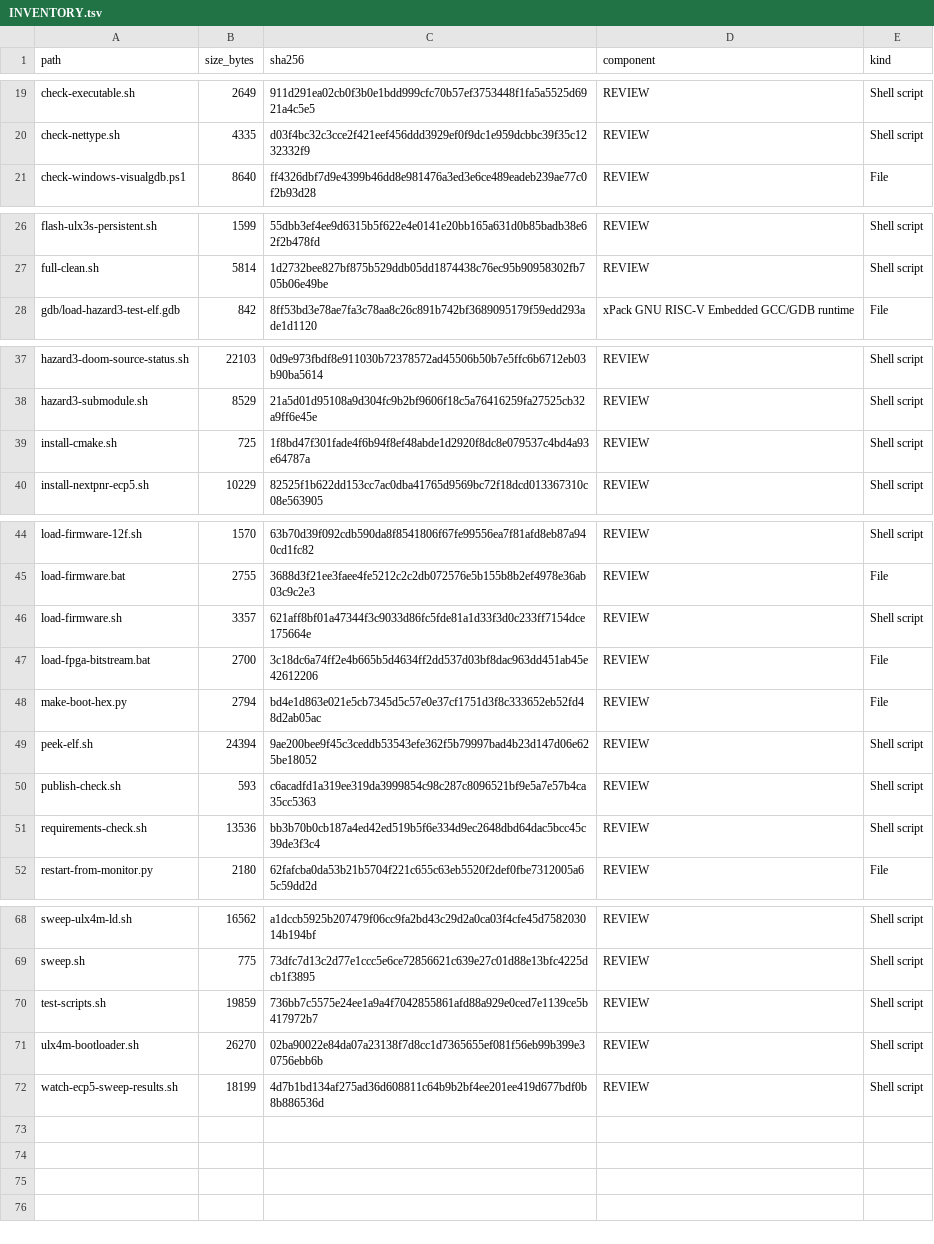
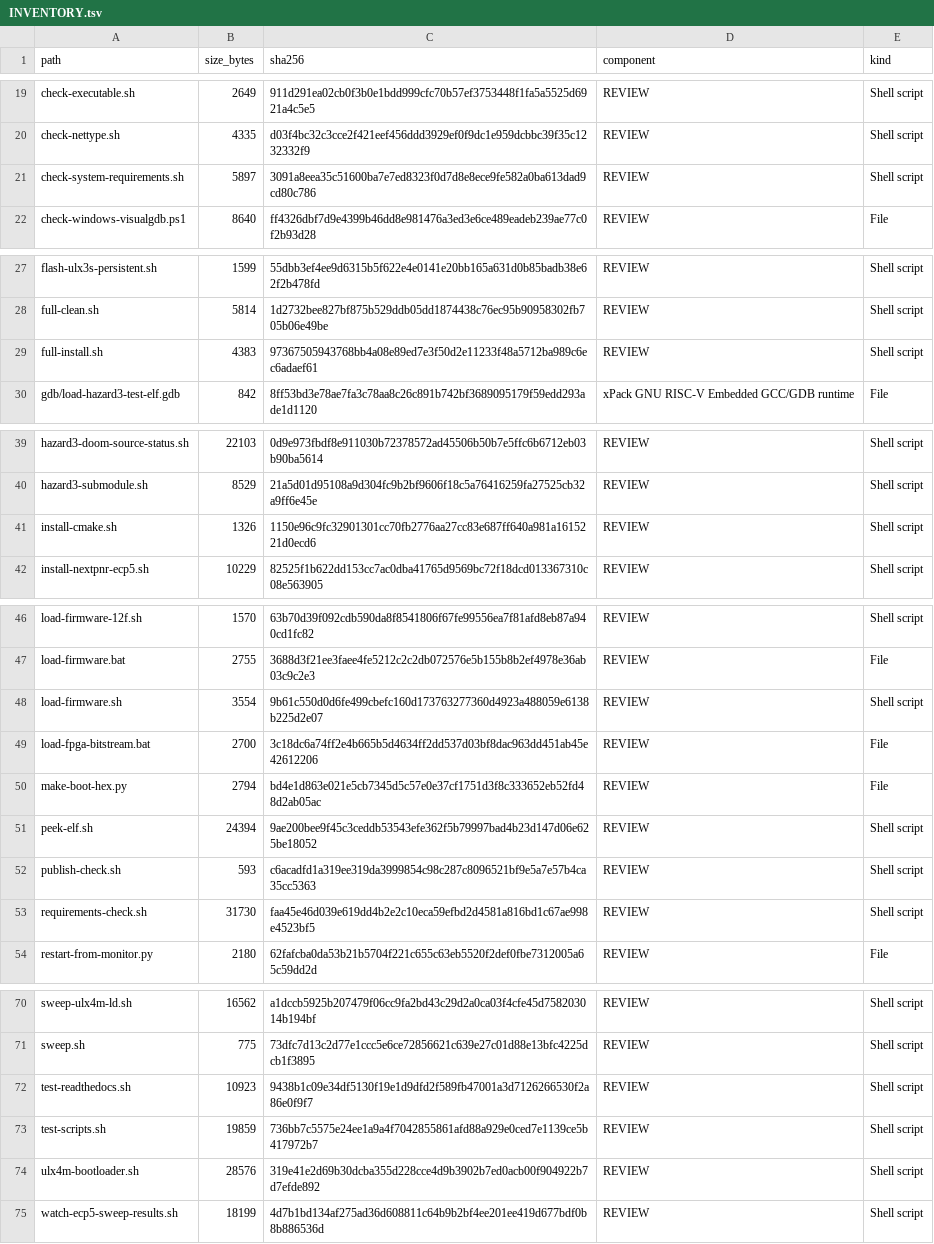
Before and after one commit to gojimmypi/Hazard3-Doom, a TSV file: scripts/INVENTORY.tsv, drawn as a sheet; only a part is shown, gaps mark what is left out; the diff covers the shown part only.

Commit message:
refresh scripts inventory

```diff
--- a/scripts/INVENTORY.tsv
+++ b/scripts/INVENTORY.tsv
@@ -20,2 +20,3 @@ check-executable.sh	2649	911d291ea02cb0f3b0e1bdd999cfc70b57ef3753448f1fa5a5525d6
 check-nettype.sh	4335	d03f4bc32c3cce2f421eef456ddd3929ef0f9dc1e959dcbbc39f35c1232332f9	REVIEW	Shell script
+check-system-requirements.sh	5897	3091a8eea35c51600ba7e7ed8323f0d7d8e8ece9fe582a0ba613dad9cd80c786	REVIEW	Shell script
 check-windows-visualgdb.ps1	8640	ff4326dbf7d9e4399b46dd8e981476a3ed3e6ce489eadeb239ae77c0f2b93d28	REVIEW	File
@@ -27,2 +28,3 @@ flash-ulx3s-persistent.sh	1599	55dbb3ef4ee9d6315b5f622e4e0141e20bb165a631d0b85ba
 full-clean.sh	5814	1d2732bee827bf875b529ddb05dd1874438c76ec95b90958302fb705b06e49be	REVIEW	Shell script
+full-install.sh	4383	97367505943768bb4a08e89ed7e3f50d2e11233f48a5712ba989c6ec6adaef61	REVIEW	Shell script
 gdb/load-hazard3-test-elf.gdb	842	8ff53bd3e78ae7fa3c78aa8c26c891b742bf3689095179f59edd293ade1d1120	xPack GNU RISC-V Embedded GCC/GDB runtime	File
@@ -38,3 +40,3 @@ hazard3-doom-source-status.sh	22103	0d9e973fbdf8e911030b72378572ad45506b50b7e5ff
 hazard3-submodule.sh	8529	21a5d01d95108a9d304fc9b2bf9606f18c5a76416259fa27525cb32a9ff6e45e	REVIEW	Shell script
-install-cmake.sh	725	1f8bd47f301fade4f6b94f8ef48abde1d2920f8dc8e079537c4bd4a93e64787a	REVIEW	Shell script
+install-cmake.sh	1326	1150e96c9fc32901301cc70fb2776aa27cc83e687ff640a981a1615221d0ecd6	REVIEW	Shell script
 install-nextpnr-ecp5.sh	10229	82525f1b622dd153cc7ac0dba41765d9569bc72f18dcd013367310c08e563905	REVIEW	Shell script
@@ -45,3 +47,3 @@ load-firmware-12f.sh	1570	63b70d39f092cdb590da8f8541806f67fe99556ea7f81afd8eb87a
 load-firmware.bat	2755	3688d3f21ee3faee4fe5212c2c2db072576e5b155b8b2ef4978e36ab03c9c2e3	REVIEW	File
-load-firmware.sh	3357	621aff8bf01a47344f3c9033d86fc5fde81a1d33f3d0c233ff7154dce175664e	REVIEW	Shell script
+load-firmware.sh	3554	9b61c550d0d6fe499cbefc160d173763277360d4923a488059e6138b225d2e07	REVIEW	Shell script
 load-fpga-bitstream.bat	2700	3c18dc6a74ff2e4b665b5d4634ff2dd537d03bf8dac963dd451ab45e42612206	REVIEW	File
@@ -50,3 +52,3 @@ peek-elf.sh	24394	9ae200bee9f45c3ceddb53543efe362f5b79997bad4b23d147d06e625be180
 publish-check.sh	593	c6acadfd1a319ee319da3999854c98c287c8096521bf9e5a7e57b4ca35cc5363	REVIEW	Shell script
-requirements-check.sh	13536	bb3b70b0cb187a4ed42ed519b5f6e334d9ec2648dbd64dac5bcc45c39de3f3c4	REVIEW	Shell script
+requirements-check.sh	31730	faa45e46d039e619dd4b2e2c10eca59efbd2d4581a816bd1c67ae998e4523bf5	REVIEW	Shell script
 restart-from-monitor.py	2180	62fafcba0da53b21b5704f221c655c63eb5520f2def0fbe7312005a65c59dd2d	REVIEW	File
@@ -69,4 +71,5 @@ sweep-ulx4m-ld.sh	16562	a1dccb5925b207479f06cc9fa2bd43c29d2a0ca03f4cfe45d7582030
 sweep.sh	775	73dfc7d13c2d77e1ccc5e6ce72856621c639e27c01d88e13bfc4225dcb1f3895	REVIEW	Shell script
+test-readthedocs.sh	10923	9438b1c09e34df5130f19e1d9dfd2f589fb47001a3d7126266530f2a86e0f9f7	REVIEW	Shell script
 test-scripts.sh	19859	736bb7c5575e24ee1a9a4f7042855861afd88a929e0ced7e1139ce5b417972b7	REVIEW	Shell script
-ulx4m-bootloader.sh	26270	02ba90022e84da07a23138f7d8cc1d7365655ef081f56eb99b399e30756ebb6b	REVIEW	Shell script
+ulx4m-bootloader.sh	28576	319e41e2d69b30dcba355d228cce4d9b3902b7ed0acb00f904922b7d7efde892	REVIEW	Shell script
 watch-ecp5-sweep-results.sh	18199	4d7b1bd134af275ad36d608811c64b9b2bf4ee201ee419d677bdf0b8b886536d	REVIEW	Shell script
```
Also changed, not shown: 2 edited cells elsewhere in this file, 2 other files.
